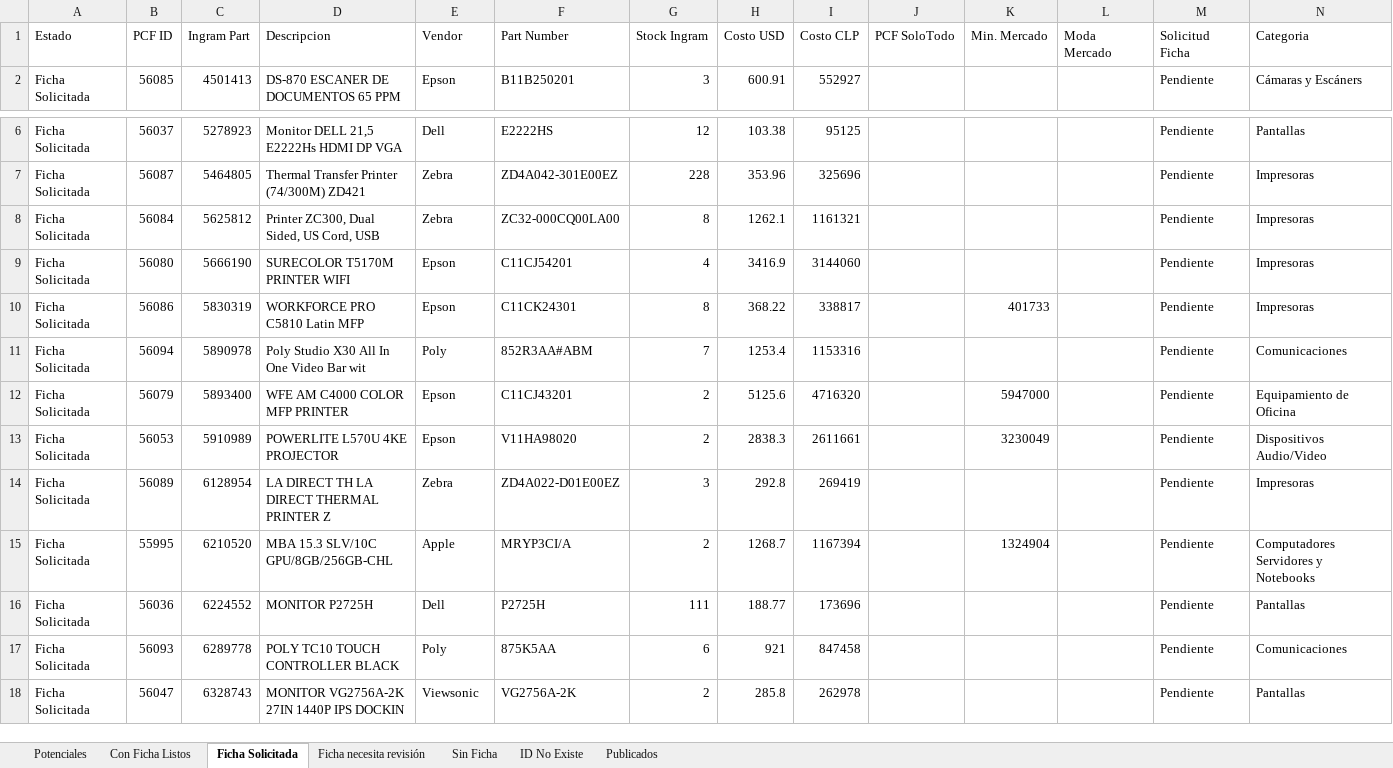
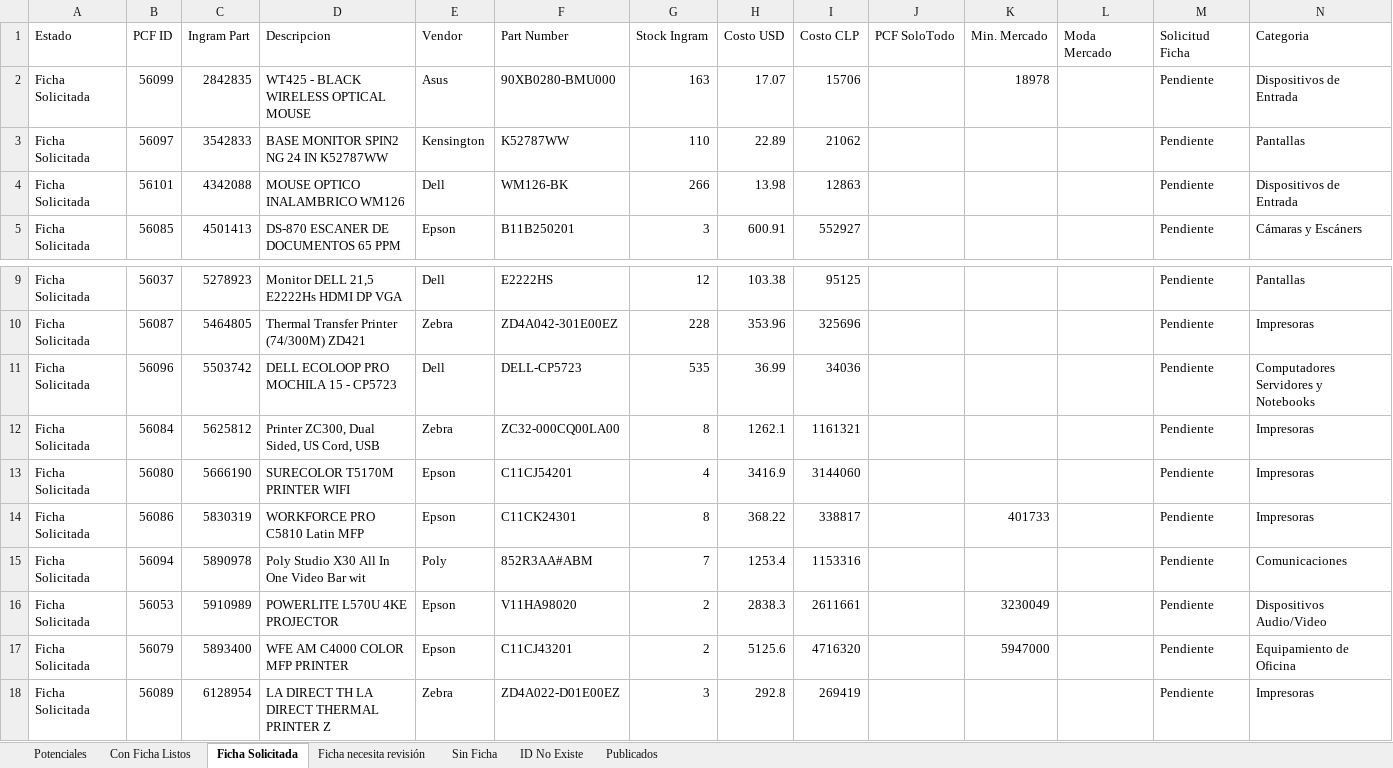
Before and after one commit to aincatoni/pcfactory-monitor-mayoristas, an Excel workbook: mayorista-report.xlsx, sheet Ficha Solicitada, drawn as a sheet; only a part is shown, gaps mark what is left out; the shorter side is filled out with more unchanged rows; values as stored, in another font and other column widths than the file's, no borders; the diff covers the shown part only; the diff names each change by its address in the sheet, - before the commit and + after, or states it on an @@ line.

```diff
--- a/mayorista-report.xlsx (sheet Ficha Solicitada)
+++ b/mayorista-report.xlsx (sheet Ficha Solicitada)
+row 2: Ficha Solicitada | 56099 | 2842835 | WT425 - BLACK WIRELESS OPTICAL MOUSE | Asus | 90XB0280-BMU000 | 163 | 17.07 | 15706 |  | 18978 |  | Pendiente | Dispositivos de Entrada
+row 3: Ficha Solicitada | 56097 | 3542833 | BASE MONITOR SPIN2 NG 24 IN K52787WW | Kensington | K52787WW | 110 | 22.89 | 21062 |  |  |  | Pendiente | Pantallas
+row 4: Ficha Solicitada | 56101 | 4342088 | MOUSE OPTICO INALAMBRICO WM126 | Dell | WM126-BK | 266 | 13.98 | 12863 |  |  |  | Pendiente | Dispositivos de Entrada
+row 11: Ficha Solicitada | 56096 | 5503742 | DELL ECOLOOP PRO MOCHILA 15 - CP5723 | Dell | DELL-CP5723 | 535 | 36.99 | 34036 |  |  |  | Pendiente | Computadores Servidores y Notebooks
@@ row 13 moved to row 16: Ficha Solicitada @@
```
Also changed, not shown: 12 added rows and 6 moved rows elsewhere in this sheet, sheet Potenciales, sheet Publicados, sheet Con Ficha Listos, sheet Sin Ficha, 2 other files.
